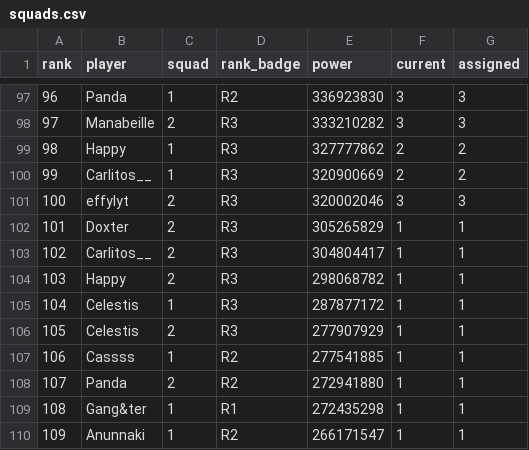
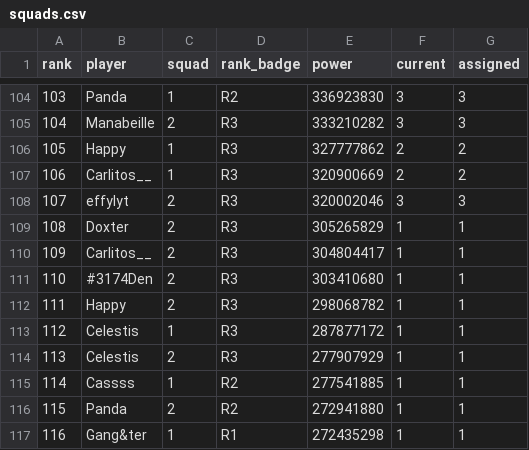
Before and after one commit to raggylug233/winter-seige, a CSV file: data/squads.csv, drawn as a sheet; only a part is shown, gaps mark what is left out; the shorter side is filled out with more unchanged rows; the diff covers the shown part only; the diff names each change by its address in the sheet, - before the commit and + after, or states it on an @@ line.

```diff
--- a/data/squads.csv
+++ b/data/squads.csv
@@ column A (rank) renumbered from row 43 down @@
+row 111: 110 | #3174Den | 2 | R3 | 303410680 | 1 | 1
```
Also changed, not shown: 7 added rows elsewhere in this file, 7 other files.
